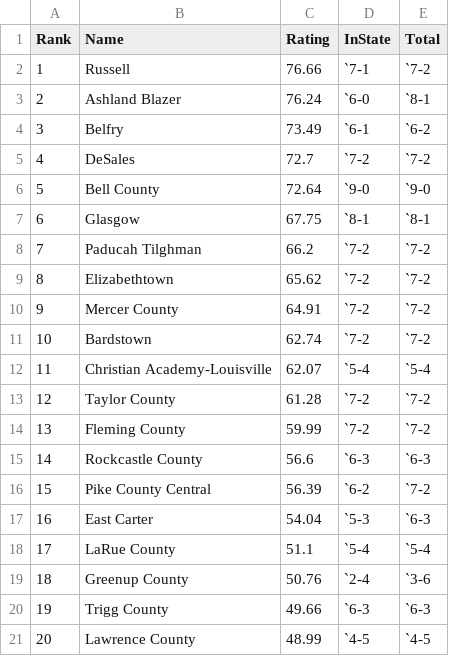
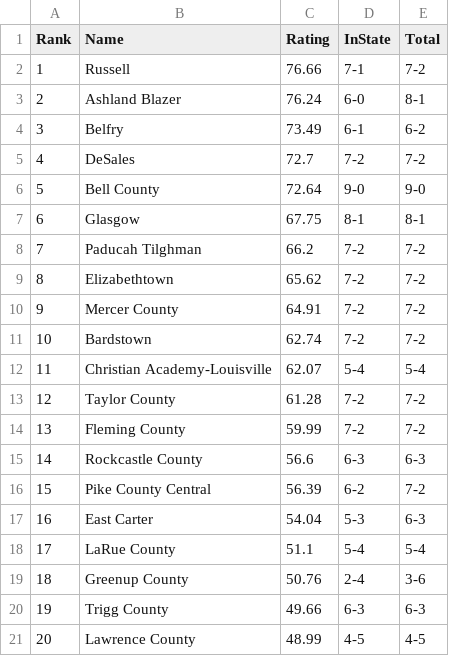
Before and after one commit to jacksonkennedynorris/rankings, a CSV file: class3.csv, drawn as a sheet; only a part is shown; the diff covers the shown part only.

```diff
--- a/class3.csv
+++ b/class3.csv
@@ -1,21 +1,21 @@
 Rank,Name,Rating,InState,Total,
-1,Russell,76.66,`7-1,`7-2,
-2,Ashland Blazer,76.24,`6-0,`8-1,
-3,Belfry,73.49,`6-1,`6-2,
-4,DeSales,72.7,`7-2,`7-2,
-5,Bell County,72.64,`9-0,`9-0,
-6,Glasgow,67.75,`8-1,`8-1,
-7,Paducah Tilghman,66.2,`7-2,`7-2,
-8,Elizabethtown,65.62,`7-2,`7-2,
-9,Mercer County,64.91,`7-2,`7-2,
-10,Bardstown,62.74,`7-2,`7-2,
-11,Christian Academy-Louisville,62.07,`5-4,`5-4,
-12,Taylor County,61.28,`7-2,`7-2,
-13,Fleming County,59.99,`7-2,`7-2,
-14,Rockcastle County,56.6,`6-3,`6-3,
-15,Pike County Central,56.39,`6-2,`7-2,
-16,East Carter,54.04,`5-3,`6-3,
-17,LaRue County,51.1,`5-4,`5-4,
-18,Greenup County,50.76,`2-4,`3-6,
-19,Trigg County,49.66,`6-3,`6-3,
-20,Lawrence County,48.99,`4-5,`4-5,
+1,Russell,76.66,7-1,7-2,
+2,Ashland Blazer,76.24,6-0,8-1,
+3,Belfry,73.49,6-1,6-2,
+4,DeSales,72.7,7-2,7-2,
+5,Bell County,72.64,9-0,9-0,
+6,Glasgow,67.75,8-1,8-1,
+7,Paducah Tilghman,66.2,7-2,7-2,
+8,Elizabethtown,65.62,7-2,7-2,
+9,Mercer County,64.91,7-2,7-2,
+10,Bardstown,62.74,7-2,7-2,
+11,Christian Academy-Louisville,62.07,5-4,5-4,
+12,Taylor County,61.28,7-2,7-2,
+13,Fleming County,59.99,7-2,7-2,
+14,Rockcastle County,56.6,6-3,6-3,
+15,Pike County Central,56.39,6-2,7-2,
+16,East Carter,54.04,5-3,6-3,
+17,LaRue County,51.1,5-4,5-4,
+18,Greenup County,50.76,2-4,3-6,
+19,Trigg County,49.66,6-3,6-3,
+20,Lawrence County,48.99,4-5,4-5,
```
Also changed, not shown: 38 edited cells elsewhere in this file, class1.csv, class2.csv, 4 other files.
